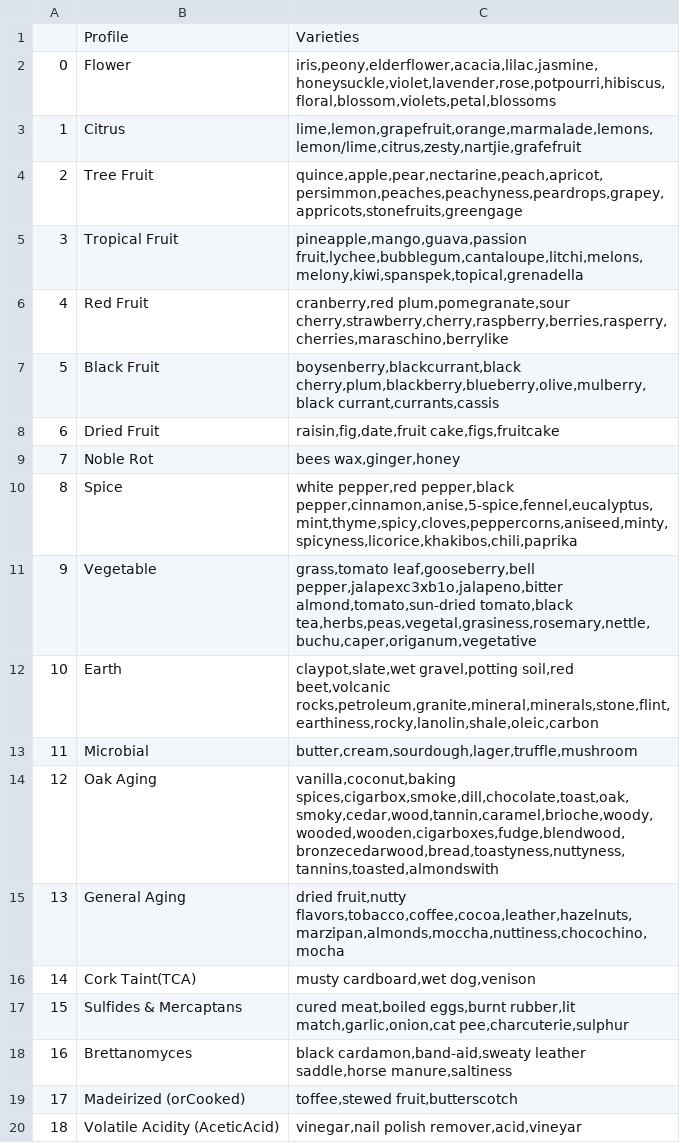
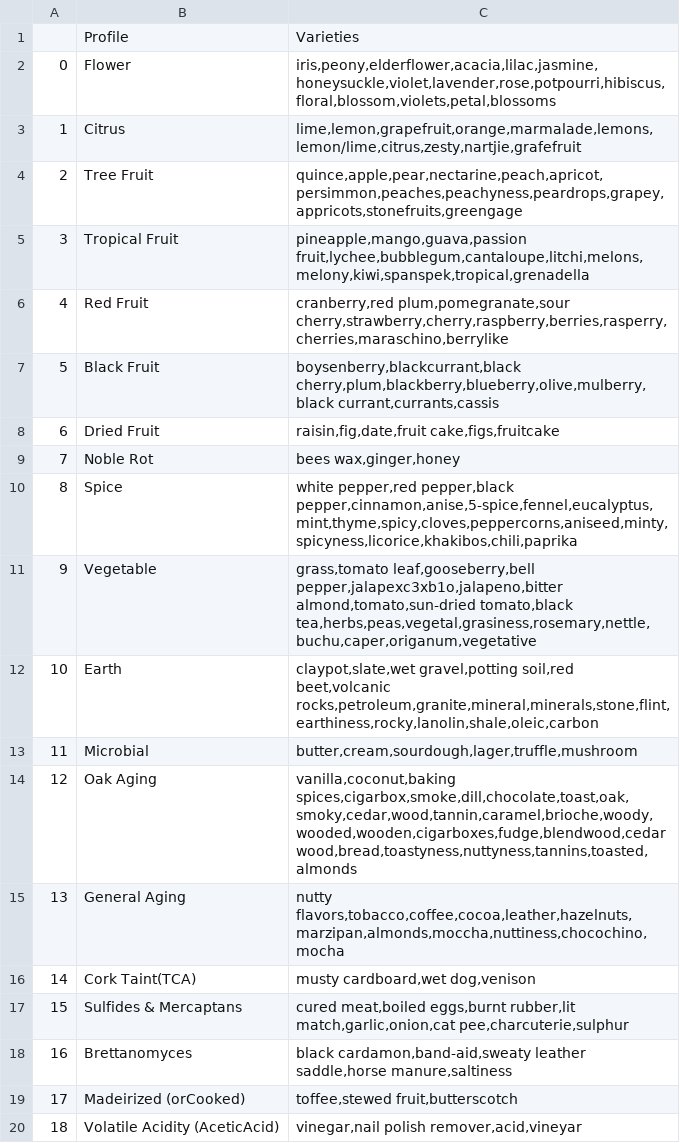
Before and after one commit to LaurenBK/wineProject, a CSV file: flavourProfiles.csv, drawn as a sheet.

```diff
--- a/flavourProfiles.csv
+++ b/flavourProfiles.csv
@@ -4,3 +4,3 @@
 2,Tree Fruit,"quince,apple,pear,nectarine,peach,apricot,persimmon,peaches,peachyness,peardrops,grapey,appricots,stonefruits,greengage"
-3,Tropical Fruit,"pineapple,mango,guava,passion fruit,lychee,bubblegum,cantaloupe,litchi,melons,melony,kiwi,spanspek,topical,grenadella"
+3,Tropical Fruit,"pineapple,mango,guava,passion fruit,lychee,bubblegum,cantaloupe,litchi,melons,melony,kiwi,spanspek,tropical,grenadella"
 4,Red Fruit,"cranberry,red plum,pomegranate,sour cherry,strawberry,cherry,raspberry,berries,rasperry,cherries,maraschino,berrylike"
@@ -13,4 +13,4 @@
 11,Microbial,"butter,cream,sourdough,lager,truffle,mushroom"
-12,Oak Aging,"vanilla,coconut,baking spices,cigarbox,smoke,dill,chocolate,toast,oak,smoky,cedar,wood,tannin,caramel,brioche,woody,wooded,wooden,cigarboxes,fudge,blendwood,bronzecedarwood,bread,toastyness,nuttyness,tannins,toasted,almondswith"
-13,General Aging,"dried fruit,nutty flavors,tobacco,coffee,cocoa,leather,hazelnuts,marzipan,almonds,moccha,nuttiness,chocochino,mocha"
+12,Oak Aging,"vanilla,coconut,baking spices,cigarbox,smoke,dill,chocolate,toast,oak,smoky,cedar,wood,tannin,caramel,brioche,woody,wooded,wooden,cigarboxes,fudge,blendwood,cedar wood,bread,toastyness,nuttyness,tannins,toasted,almonds "
+13,General Aging,"nutty flavors,tobacco,coffee,cocoa,leather,hazelnuts,marzipan,almonds,moccha,nuttiness,chocochino,mocha"
 14,Cork Taint(TCA),"musty cardboard,wet dog,venison"
```
Also changed, not shown: 14 other files.
